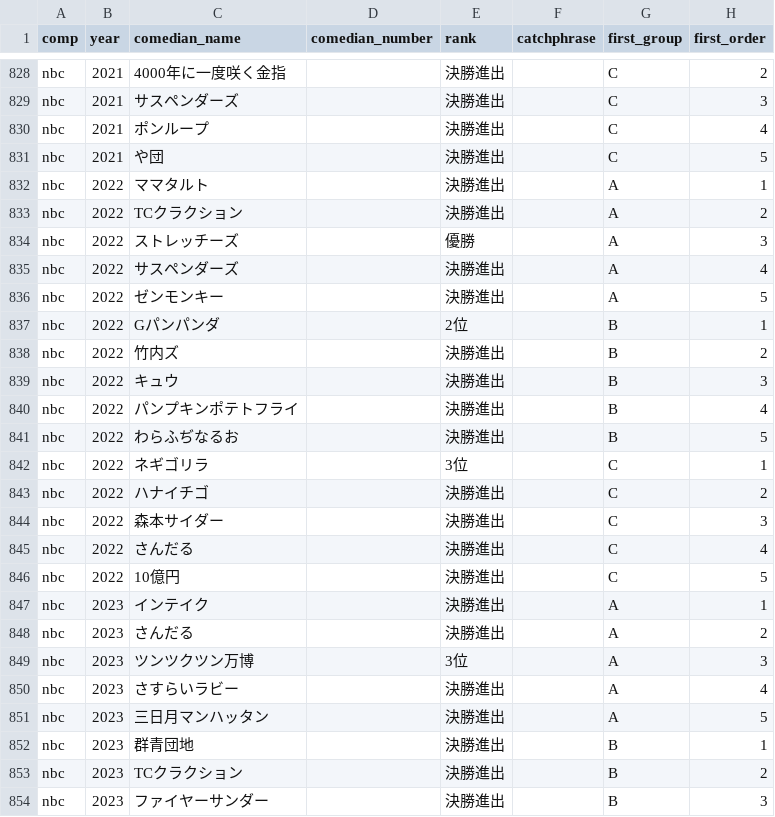
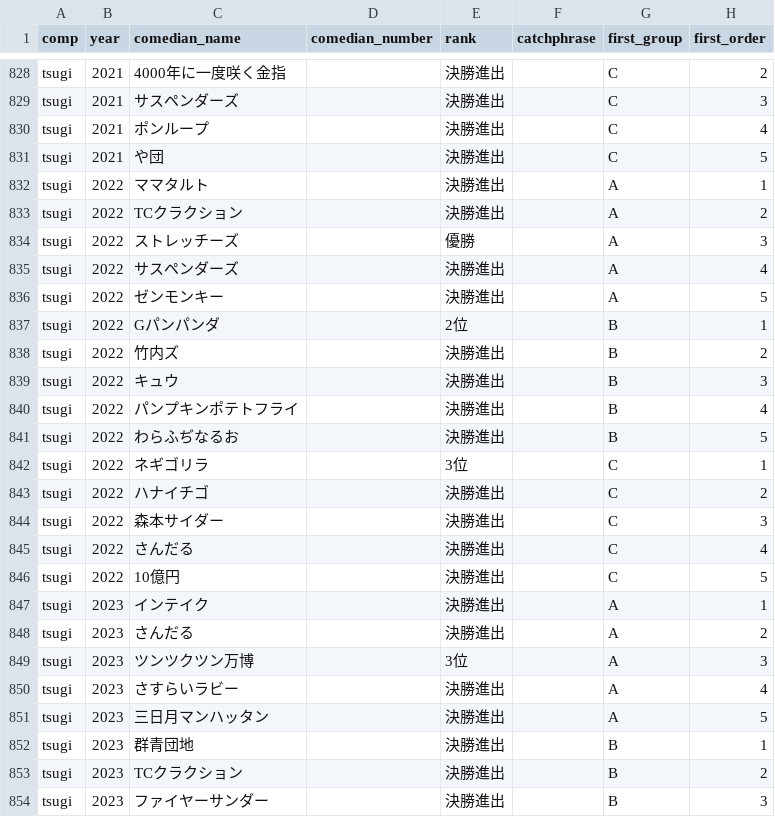
Before and after one commit to gmmtea/owarai-data, a CSV file: seed_csv/final_results.csv, drawn as a sheet; only a part is shown, gaps mark what is left out; the diff covers the shown part only; the diff names each change by its address in the sheet, - before the commit and + after, or states it on an @@ line.

Commit message:
nbc -> tsugi

```diff
--- a/seed_csv/final_results.csv
+++ b/seed_csv/final_results.csv
-A828:A854 (comp): nbc
+A828:A854 (comp): tsugi
```
Also changed, not shown: 64 edited cells elsewhere in this file, seed_csv/competitions.csv, seed_csv/editions.csv, 1 other file.
